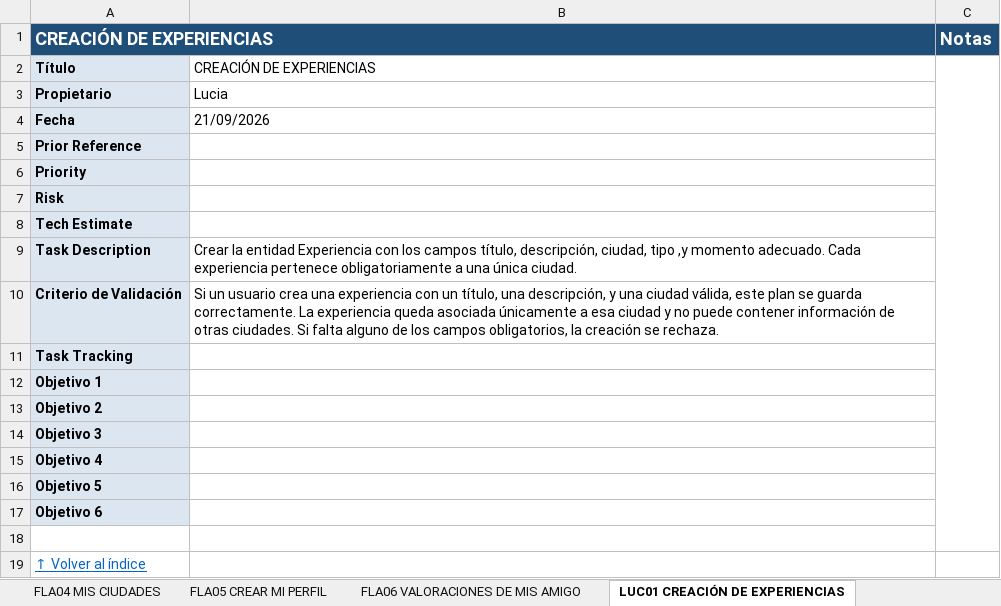
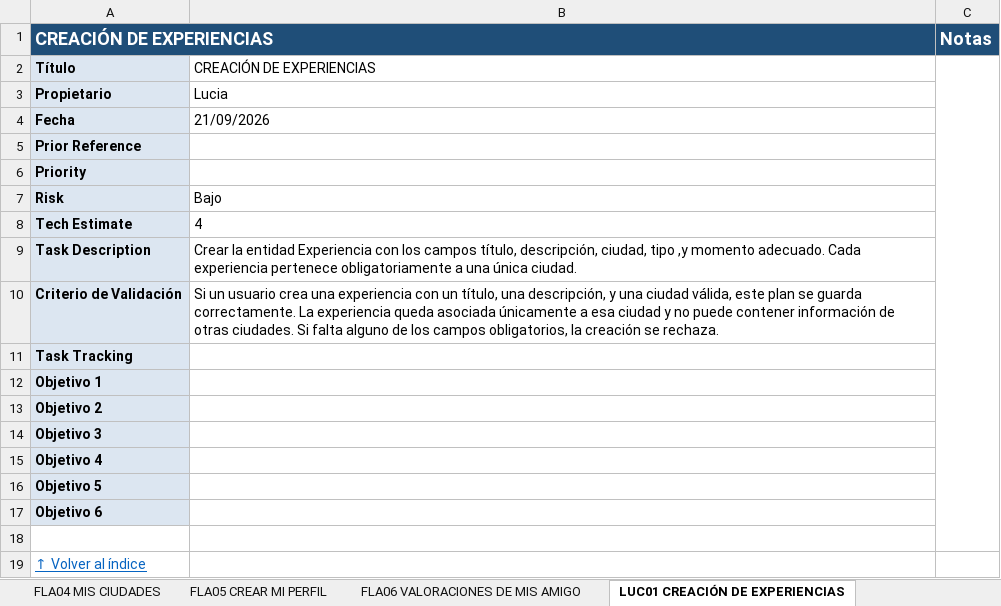
Before and after one commit to Matthew-PV/ISW-Practica, an Excel workbook: customer-stories/Customer_Stories_PlanB.xlsx, sheet LUC01 CREACIÓN DE EXPERIENCIAS, drawn as a sheet; values as stored, in another font and other column widths than the file's, no borders; the diff names each change by its address in the sheet, - before the commit and + after, or states it on an @@ line.

```diff
--- a/customer-stories/Customer_Stories_PlanB.xlsx (sheet LUC01 CREACIÓN DE EXPERIENCIAS)
+++ b/customer-stories/Customer_Stories_PlanB.xlsx (sheet LUC01 CREACIÓN DE EXPERIENCIAS)
-B7: (empty)
+B7: Bajo
-B8: (empty)
+B8: 4
```
Also changed, not shown: sheet JOR06 Recomendaciones según mis, sheet LUC02 LUGARES DE LA EXPERIENCIA, sheet LUC06 EVENTOS DE UN LUGAR, sheet LUC08 MOMENTO RECOMENDADO DE LA, sheet MAT01 VISIBILIDAD EXPERIENCIAS, sheet MAT03 RESULTADO BÚSQUEDA, 3 more sheets.
